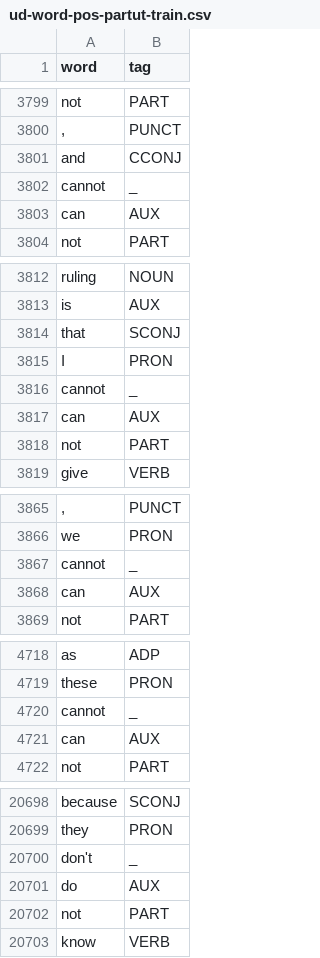
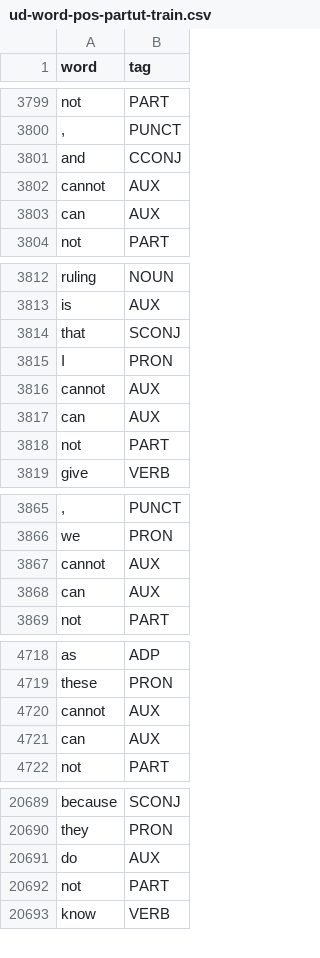
Before and after one commit to stefanolocci/English-Italian-Direct-Translator, a CSV file: En_It_Translator/data/partut/ud-word-pos-partut-train.csv, drawn as a sheet; only a part is shown, gaps mark what is left out; the diff covers the shown part only; the diff names each change by its address in the sheet, - before the commit and + after, or states it on an @@ line.

```diff
--- a/En_It_Translator/data/partut/ud-word-pos-partut-train.csv
+++ b/En_It_Translator/data/partut/ud-word-pos-partut-train.csv
-B3802 (tag): _
+B3802 (tag): AUX
-B3816 (tag): _
+B3816 (tag): AUX
-B3867 (tag): _
+B3867 (tag): AUX
-B4720 (tag): _
+B4720 (tag): AUX
-row 20700: don't | _
```
Also changed, not shown: 11 removed rows and 13 edited cells elsewhere in this file, En_It_Translator/data/ewt/ud-word-pos-ewt-dev.csv, 22 other files.
